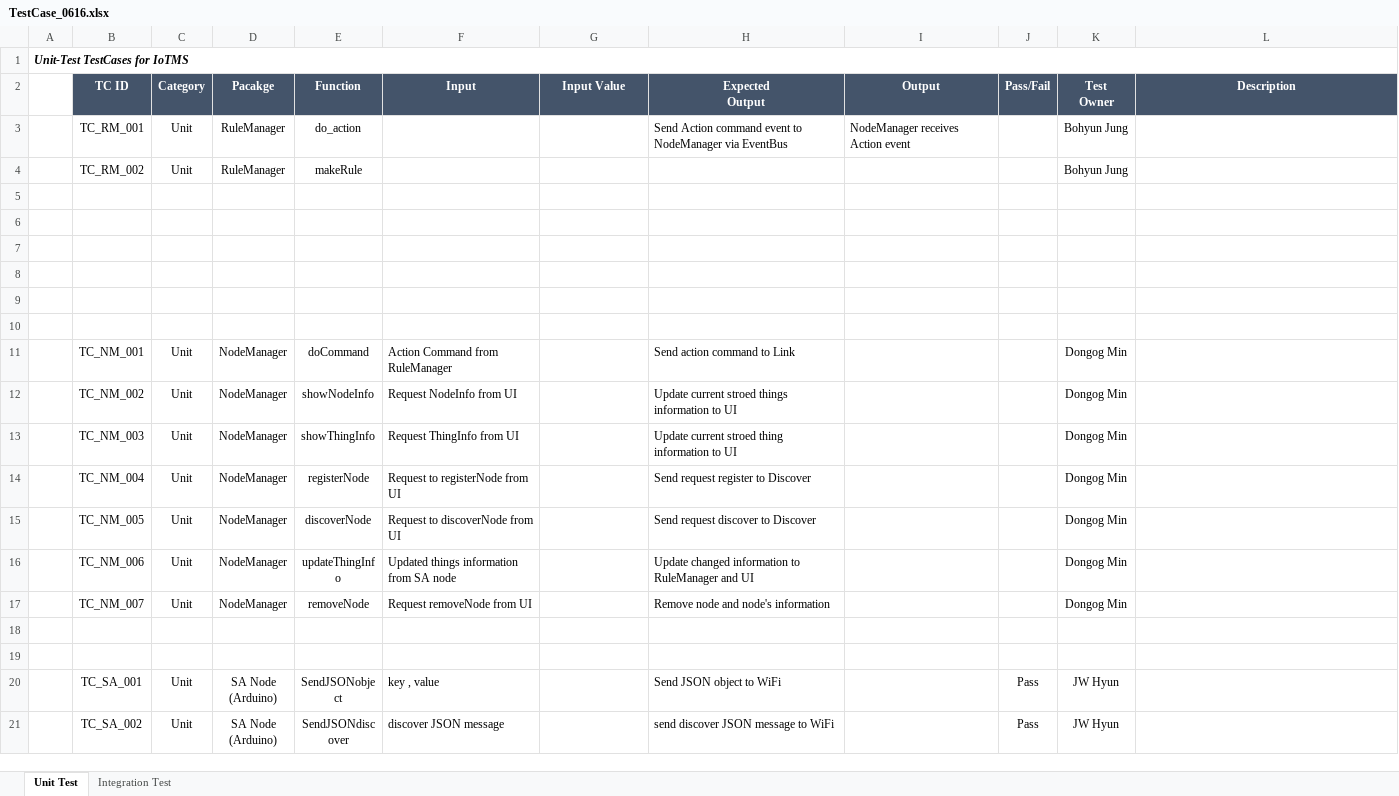
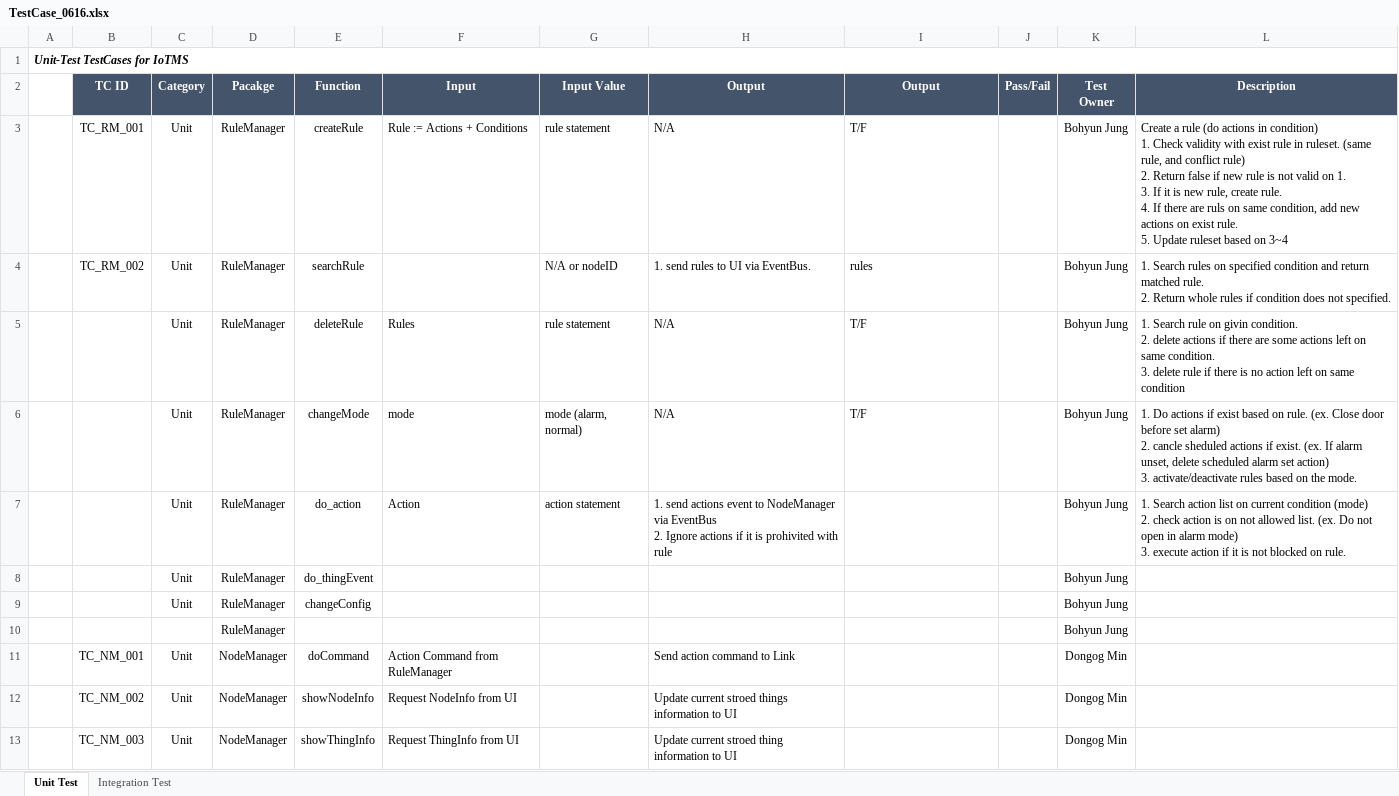
Before and after one commit to youkkwon/smarthome, an Excel workbook: doc/TestCase_0616.xlsx, sheet Unit Test, drawn as a sheet; only a part is shown; the shorter side is filled out with more unchanged rows; values as stored, in another font and other column widths than the file's, no borders; removed rows and columns are numbered as before the commit, all else as after; ↵ is a line break in a cell; the diff names each change by its address in the sheet, - before the commit and + after, or states it on an @@ line.

Commit message:
add testcase for RuleManager

```diff
--- a/doc/TestCase_0616.xlsx (sheet Unit Test)
+++ b/doc/TestCase_0616.xlsx (sheet Unit Test)
-H2: Expected ↵ Output
+H2: Output
-row 3:  | TC_RM_001 | Unit | RuleManager | do_action |  |  | Send Action command event to NodeManager via EventBus | NodeManager receives Action event |  | Bohyun Jung
+row 3:  | TC_RM_001 | Unit | RuleManager | createRule | Rule := Actions + Conditions | rule statement | N/A | T/F |  | Bohyun Jung | Create a rule (do actions in condition) ↵ 1. Check validity with exist rule in ruleset. (same rule, and conflict rule) ↵ 2. Return false if new rule is not valid on 1. ↵ 3. If it is new rule, create rule. ↵ 4. If there are ruls on same condition, add new actions on exist rule. ↵ 5. Update ruleset based on 3~4
+row 4:  | TC_RM_002 | Unit | RuleManager | searchRule |  | N/A or nodeID | 1. send rules to UI via EventBus. | rules |  | Bohyun Jung | 1. Search rules on specified condition and return matched rule. ↵ 2. Return whole rules if condition does not specified.
+row 5:  |  | Unit | RuleManager | deleteRule | Rules | rule statement | N/A | T/F |  | Bohyun Jung | 1. Search rule on givin condition. ↵ 2. delete actions if there are some actions left on same condition. ↵ 3. delete rule if there is no action left on same condition
+row 6:  |  | Unit | RuleManager | changeMode | mode | mode (alarm, normal) | N/A | T/F |  | Bohyun Jung | 1. Do actions if exist based on rule. (ex. Close door before set alarm) ↵ 2. cancle sheduled actions if exist. (ex. If alarm unset, delete scheduled alarm set action) ↵ 3. activate/deactivate rules based on the mode.
+row 7:  |  | Unit | RuleManager | do_action | Action | action statement | 1. send actions event to NodeManager via EventBus ↵ 2. Ignore actions if it is prohivited with rule |  |  | Bohyun Jung | 1. Search action list on current condition (mode) ↵ 2. check action is on not allowed list. (ex. Do not open in alarm mode) ↵ 3. execute action if it is not blocked on rule.
-B8 (TC ID): TC_RM_002
+B8 (TC ID): (empty)
-E8 (Function): makeRule
+E8 (Function): do_thingEvent
-row 9: (empty)
+row 9:  |  | Unit | RuleManager | changeConfig |  |  |  |  |  | Bohyun Jung
-row 10: (empty)
+row 10:  |  |  | RuleManager |  |  |  |  |  |  | Bohyun Jung
-row 7: (empty)
-row 8: (empty)
-row 9: (empty)
-row 10: (empty)
```
